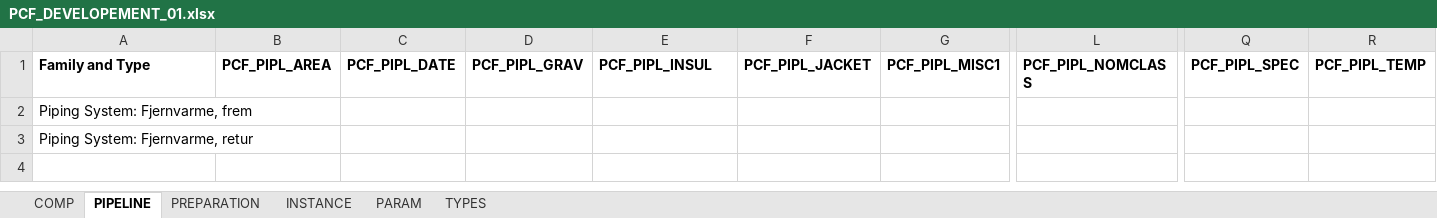
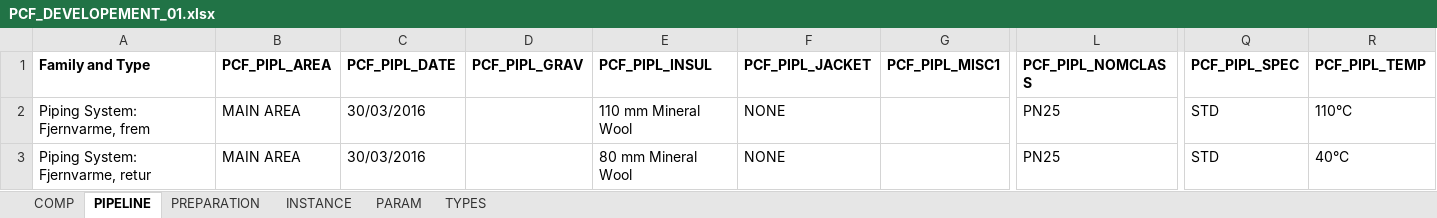
Before and after one commit to xxxmen/shtirlitsDva-Revit-PCF-Exporter-CII, an Excel workbook: PCF-exporter/PCF_DEVELOPEMENT_01.xlsx, sheet PIPELINE, drawn as a sheet; only a part is shown, gaps mark what is left out; values as stored, in another font and other column widths than the file's, no borders; the diff names each change by its address in the sheet, - before the commit and + after, or states it on an @@ line.

Commit message:
Pipeline parameter population fix fixed

```diff
--- a/PCF-exporter/PCF_DEVELOPEMENT_01.xlsx (sheet PIPELINE)
+++ b/PCF-exporter/PCF_DEVELOPEMENT_01.xlsx (sheet PIPELINE)
-B2:B3 (PCF_PIPL_AREA): (empty)
+B2:B3 (PCF_PIPL_AREA): MAIN AREA
-C2:C3 (PCF_PIPL_DATE): (empty)
+C2:C3 (PCF_PIPL_DATE): 30/03/2016
-E2 (PCF_PIPL_INSUL): (empty)
+E2 (PCF_PIPL_INSUL): 110 mm Mineral Wool
-F2:F3 (PCF_PIPL_JACKET): (empty)
+F2:F3 (PCF_PIPL_JACKET): NONE
-L2:L3 (PCF_PIPL_NOMCLASS): (empty)
+L2:L3 (PCF_PIPL_NOMCLASS): PN25
-Q2:Q3 (PCF_PIPL_SPEC): (empty)
+Q2:Q3 (PCF_PIPL_SPEC): STD
-R2 (PCF_PIPL_TEMP): (empty)
+R2 (PCF_PIPL_TEMP): 110°C
-E3 (PCF_PIPL_INSUL): (empty)
+E3 (PCF_PIPL_INSUL): 80 mm Mineral Wool
-R3 (PCF_PIPL_TEMP): (empty)
+R3 (PCF_PIPL_TEMP): 40°C
```
Also changed, not shown: sheet COMP, 1 other file.
